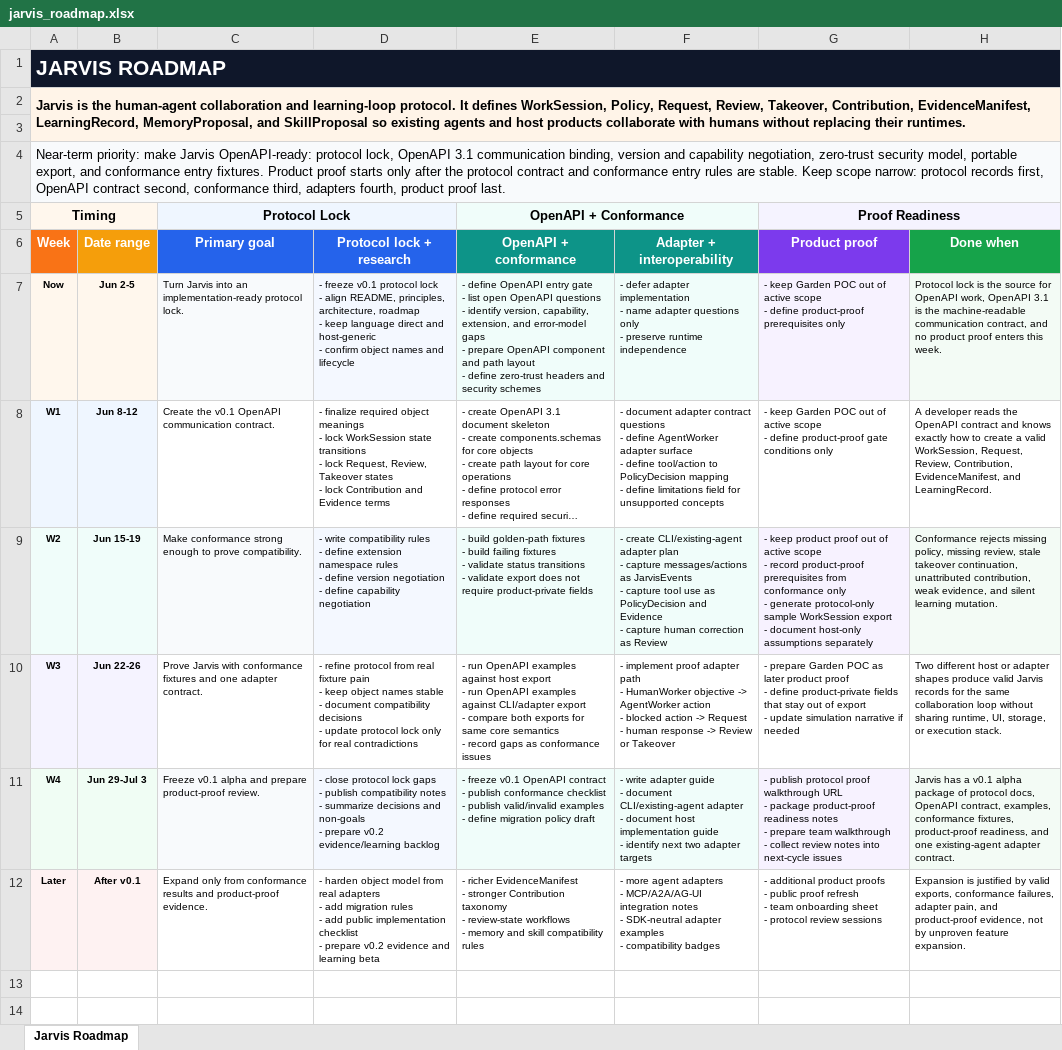
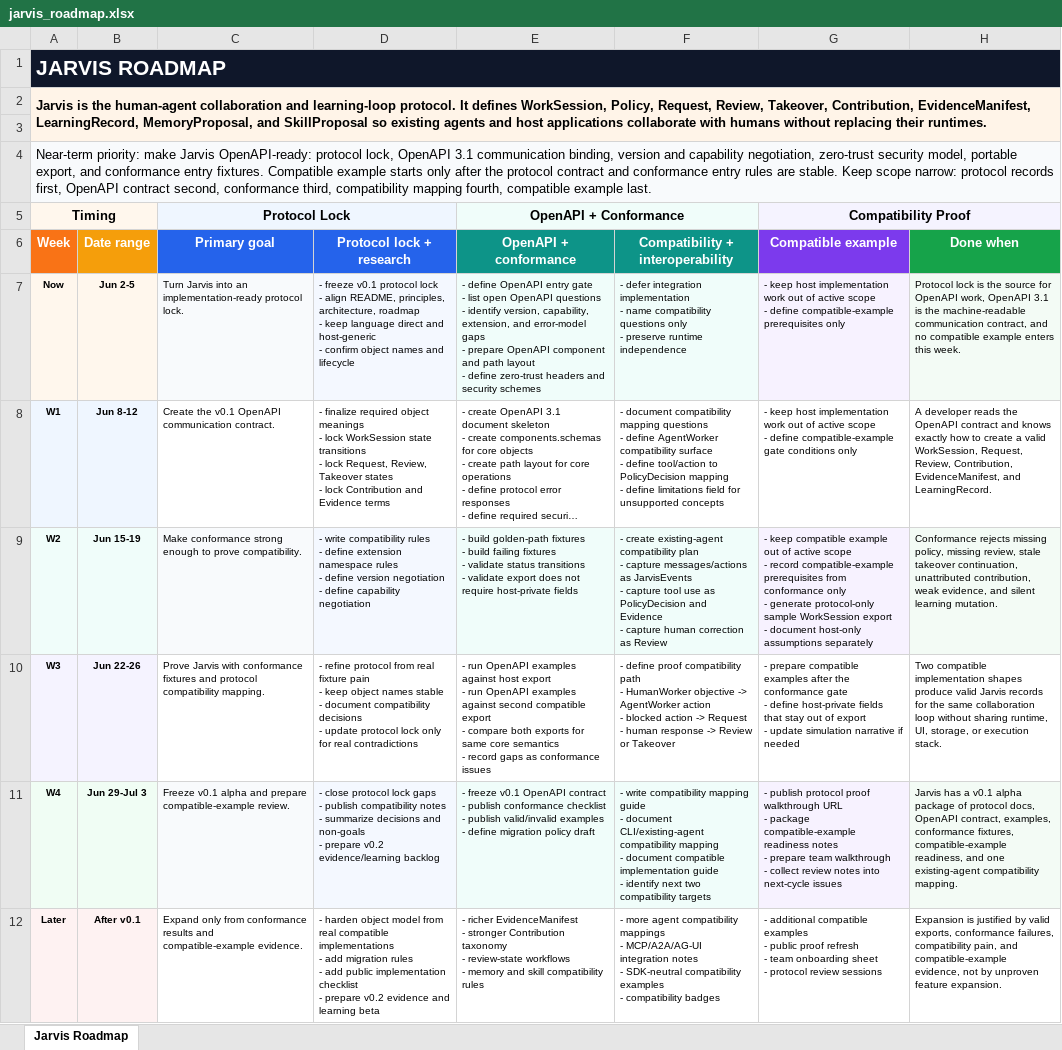
Before and after one commit to Flow-Research/jarvis, an Excel workbook: docs/planning/sheets/jarvis_roadmap.xlsx, sheet Jarvis Roadmap, drawn as a sheet; long unchanged cells end in …; values as stored, in another font and other column widths than the file's, no borders; ↵ is a line break in a cell; the diff names each change by its address in the sheet, - before the commit and + after, or states it on an @@ line.

Commit message:
Close Week 2 and set Week 3 focus (#28)

```diff
--- a/docs/planning/sheets/jarvis_roadmap.xlsx (sheet Jarvis Roadmap)
+++ b/docs/planning/sheets/jarvis_roadmap.xlsx (sheet Jarvis Roadmap)
-A2 (Week): …and host products collaborate with…
+A2 (Week): …and host applications collaborate with…
-A4 (Week): …entry fixtures. Product proof starts only after the protocol contract and conformance entry rules are stable. Keep scope narrow: protocol records first, OpenAPI contract second, conformance third, adapters fourth, product proof last.
+A4 (Week): …entry fixtures. Compatible example starts only after the protocol contract and conformance entry rules are stable. Keep scope narrow: protocol records first, OpenAPI contract second, conformance third, compatibility mapping fourth, compatible example last.
-G5 (Compatible example): Proof Readiness
+G5 (Compatible example): Compatibility Proof
-F6: Adapter + interoperability
+F6: Compatibility + interoperability
-G6: Product proof
+G6: Compatible example
-F7 (Compatibility + interoperability): - defer adapter implementation ↵ - name adapter questions only…
+F7 (Compatibility + interoperability): - defer integration implementation ↵ - name compatibility questions only…
-G7 (Compatible example): - keep Garden POC out of active scope ↵ - define product-proof prerequisites only
+G7 (Compatible example): - keep host implementation work out of active scope ↵ - define compatible-example prerequisites only
-H7 (Done when): …and no product proof enters this…
+H7 (Done when): …and no compatible example enters this…
-F8 (Compatibility + interoperability): - document adapter contract questions ↵ - define AgentWorker adapter surface ↵ -…
+F8 (Compatibility + interoperability): - document compatibility mapping questions ↵ - define AgentWorker compatibility surface ↵ -…
-G8 (Compatible example): - keep Garden POC out of active scope ↵ - define product-proof gate conditions…
+G8 (Compatible example): - keep host implementation work out of active scope ↵ - define compatible-example gate conditions…
-E9 (OpenAPI + conformance): …not require product-private fields
+E9 (OpenAPI + conformance): …not require host-private fields
-F9 (Compatibility + interoperability): - create CLI/existing-agent adapter plan ↵ -…
+F9 (Compatibility + interoperability): - create existing-agent compatibility plan ↵ -…
-G9 (Compatible example): - keep product proof out of active scope ↵ - record product-proof prerequisites from…
+G9 (Compatible example): - keep compatible example out of active scope ↵ - record compatible-example prerequisites from…
-C10 (Primary goal): …fixtures and one adapter contract.
+C10 (Primary goal): …fixtures and protocol compatibility mapping.
-E10 (OpenAPI + conformance): …examples against CLI/adapter export ↵ -…
+E10 (OpenAPI + conformance): …examples against second compatible export ↵ -…
-F10 (Compatibility + interoperability): - implement proof adapter path ↵ -…
+F10 (Compatibility + interoperability): - define proof compatibility path ↵ -…
-G10 (Compatible example): - prepare Garden POC as later product proof ↵ - define product-private fields that…
+G10 (Compatible example): - prepare compatible examples after the conformance gate ↵ - define host-private fields that…
-H10 (Done when): Two different host or adapter shapes produce…
+H10 (Done when): Two compatible implementation shapes produce…
-C11 (Primary goal): …and prepare product-proof review.
+C11 (Primary goal): …and prepare compatible-example review.
-F11 (Compatibility + interoperability): - write adapter guide ↵ - document CLI/existing-agent adapter ↵ - document host implementation guide ↵ - identify next two adapter targets
+F11 (Compatibility + interoperability): - write compatibility mapping guide ↵ - document CLI/existing-agent compatibility mapping ↵ - document compatible implementation guide ↵ - identify next two compatibility targets
-G11 (Compatible example): …- package product-proof readiness notes…
+G11 (Compatible example): …- package compatible-example readiness notes…
-H11 (Done when): …conformance fixtures, product-proof readiness, and one existing-agent adapter contract.
+H11 (Done when): …conformance fixtures, compatible-example readiness, and one existing-agent compatibility mapping.
-C12 (Primary goal): …results and product-proof evidence.
+C12 (Primary goal): …results and compatible-example evidence.
-D12 (Protocol lock + research): …from real adapters ↵ - add…
+D12 (Protocol lock + research): …from real compatible implementations ↵ - add…
-F12 (Compatibility + interoperability): …more agent adapters ↵ - MCP/A2A/AG-UI integration notes ↵ - SDK-neutral adapter examples ↵ -…
+F12 (Compatibility + interoperability): …more agent compatibility mappings ↵ - MCP/A2A/AG-UI integration notes ↵ - SDK-neutral compatibility examples ↵ -…
-G12 (Compatible example): - additional product proofs ↵ - public…
+G12 (Compatible example): - additional compatible examples ↵ - public…
-H12 (Done when): …conformance failures, adapter pain, and product-proof evidence, not…
+H12 (Done when): …conformance failures, compatibility pain, and compatible-example evidence, not…
```
Also changed, not shown: 6 other files.
